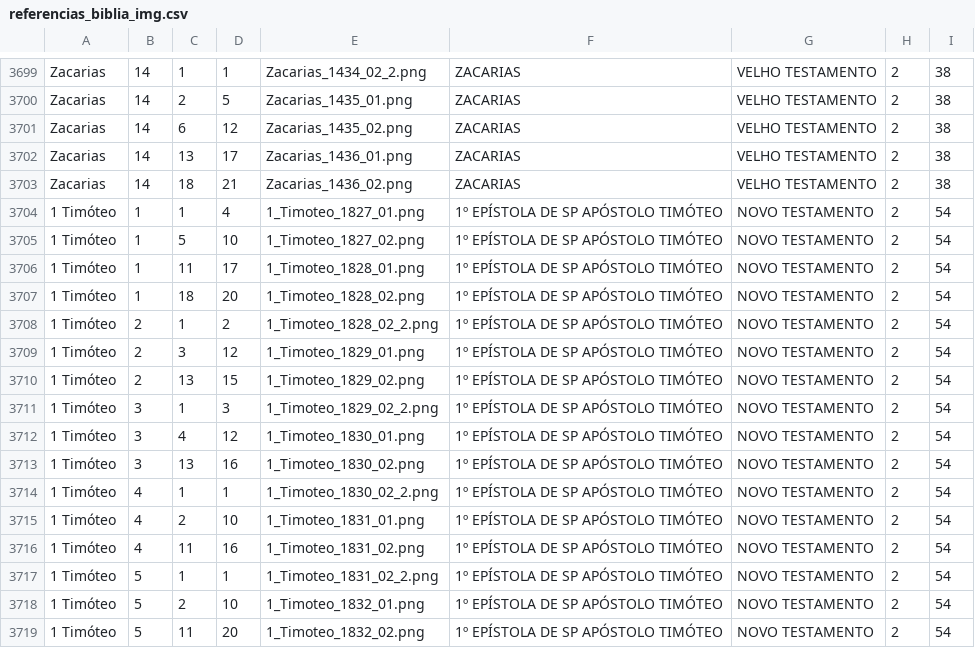
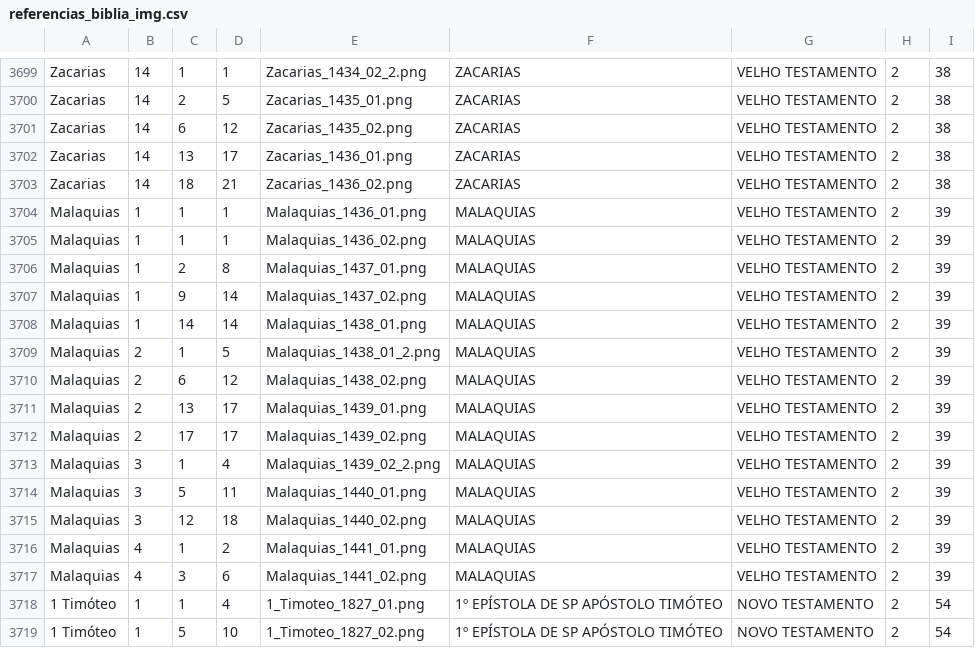
Before and after one commit to ricardogithubb/biblia, a CSV file: referencias_biblia_img.csv, drawn as a sheet; only a part is shown, gaps mark what is left out; the shorter side is filled out with more unchanged rows; the diff names each change by its address in the sheet, - before the commit and + after, or states it on an @@ line.

Commit message:
Malaquias

```diff
--- a/referencias_biblia_img.csv
+++ b/referencias_biblia_img.csv
+row 3704: Malaquias | 1 | 1 | 1 | Malaquias_1436_01.png | MALAQUIAS | VELHO TESTAMENTO | 2 | 39
+row 3705: Malaquias | 1 | 1 | 1 | Malaquias_1436_02.png | MALAQUIAS | VELHO TESTAMENTO | 2 | 39
+row 3706: Malaquias | 1 | 2 | 8 | Malaquias_1437_01.png | MALAQUIAS | VELHO TESTAMENTO | 2 | 39
+row 3707: Malaquias | 1 | 9 | 14 | Malaquias_1437_02.png | MALAQUIAS | VELHO TESTAMENTO | 2 | 39
+row 3708: Malaquias | 1 | 14 | 14 | Malaquias_1438_01.png | MALAQUIAS | VELHO TESTAMENTO | 2 | 39
+row 3709: Malaquias | 2 | 1 | 5 | Malaquias_1438_01_2.png | MALAQUIAS | VELHO TESTAMENTO | 2 | 39
+row 3710: Malaquias | 2 | 6 | 12 | Malaquias_1438_02.png | MALAQUIAS | VELHO TESTAMENTO | 2 | 39
+row 3711: Malaquias | 2 | 13 | 17 | Malaquias_1439_01.png | MALAQUIAS | VELHO TESTAMENTO | 2 | 39
+row 3712: Malaquias | 2 | 17 | 17 | Malaquias_1439_02.png | MALAQUIAS | VELHO TESTAMENTO | 2 | 39
+row 3713: Malaquias | 3 | 1 | 4 | Malaquias_1439_02_2.png | MALAQUIAS | VELHO TESTAMENTO | 2 | 39
+row 3714: Malaquias | 3 | 5 | 11 | Malaquias_1440_01.png | MALAQUIAS | VELHO TESTAMENTO | 2 | 39
+row 3715: Malaquias | 3 | 12 | 18 | Malaquias_1440_02.png | MALAQUIAS | VELHO TESTAMENTO | 2 | 39
+row 3716: Malaquias | 4 | 1 | 2 | Malaquias_1441_01.png | MALAQUIAS | VELHO TESTAMENTO | 2 | 39
+row 3717: Malaquias | 4 | 3 | 6 | Malaquias_1441_02.png | MALAQUIAS | VELHO TESTAMENTO | 2 | 39
```
Also changed, not shown: 14 other files.
